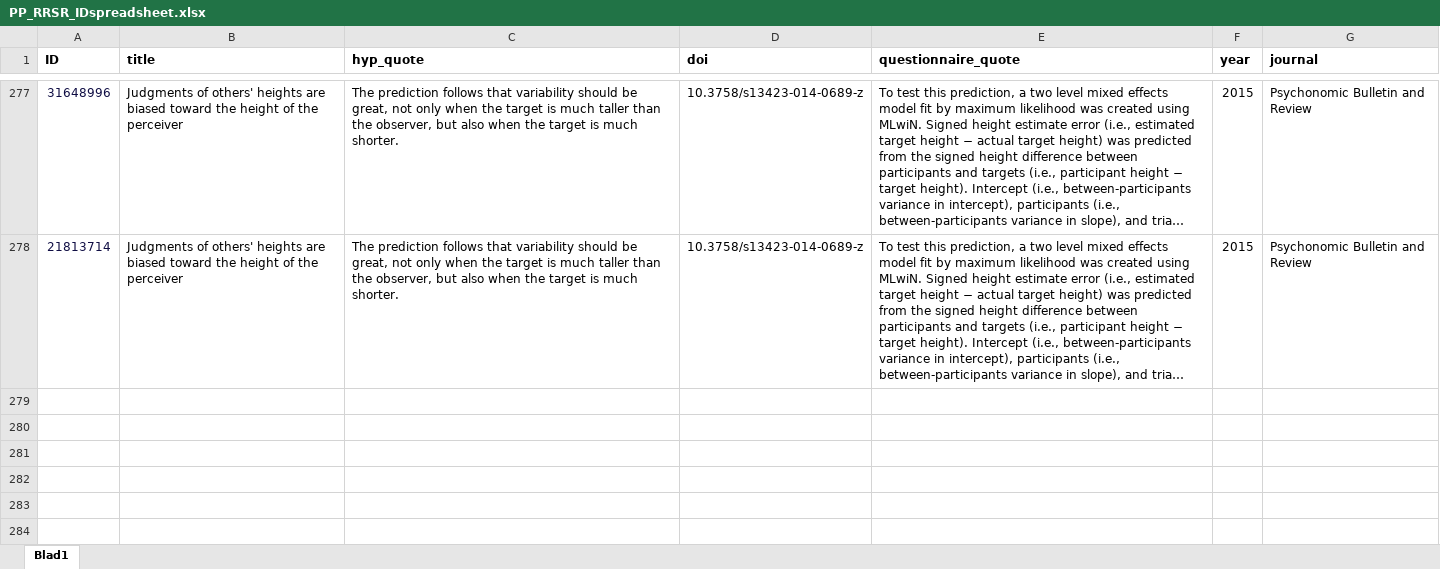
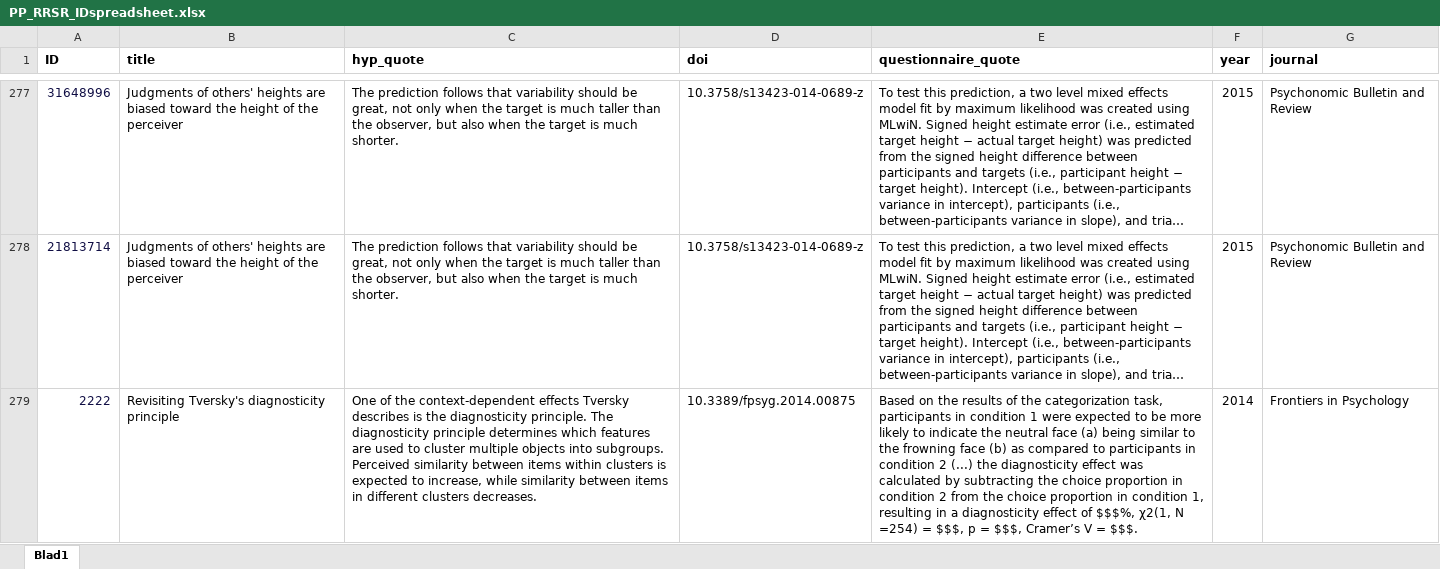
Before and after one commit to amscheel/prior-probability-of-hypotheses-in-RRs-and-SRs, an Excel workbook: PP_RRSR_IDspreadsheet.xlsx, sheet Blad1, drawn as a sheet; only a part is shown, gaps mark what is left out; long unchanged cells end in …; values as stored, in another font and other column widths than the file's, no borders; the diff names each change by its address in the sheet, - before the commit and + after, or states it on an @@ line.

Commit message:
Add files via upload

```diff
--- a/PP_RRSR_IDspreadsheet.xlsx (sheet Blad1)
+++ b/PP_RRSR_IDspreadsheet.xlsx (sheet Blad1)
+row 279: 2222 | Revisiting Tversky's diagnosticity principle | One of the context-dependent effects Tversky describes is the diagnosticity principle. The diagnosticity principle determines which features are used to cluster multiple objects into subgroups. Perceived similarity between items within clusters is expected to increase, while similarity between items in different clusters decreases. | 10.3389/fpsyg.2014.00875 | Based on the results of the categorization task, participants in condition 1 were expected to be more likely to indicate the neutral face (a) being similar to the frowning face (b) as compared to participants in condition 2 (...) the diagnosticity effect was calculated by subtracting the choice proportion in condition 2 from the choice proportion in condition 1, resulting in a diagnosticity effect of $$$%, χ2(1, N =254) = $$$, p = $$$, Cramer’s V = $$$. | 2014 | Frontiers in Psychology
```
